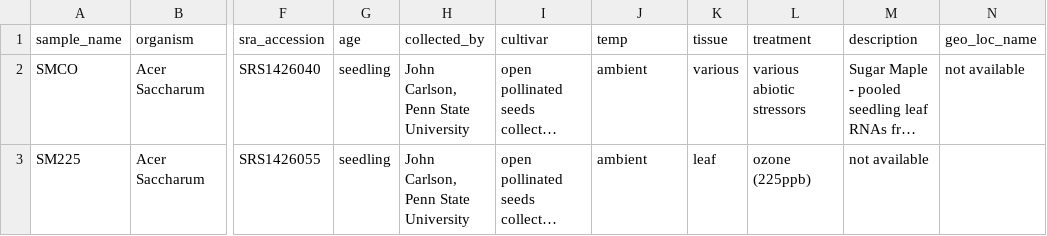
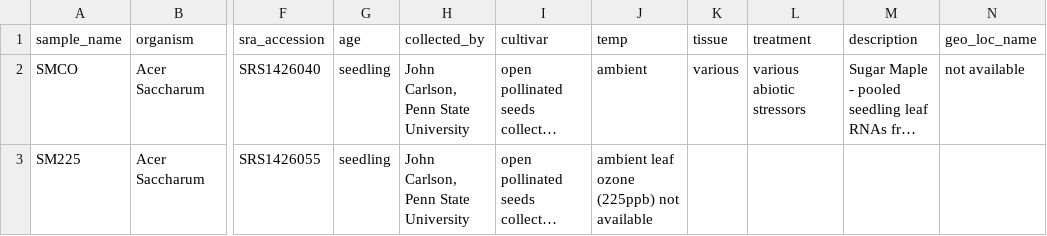
Before and after one commit to tripal/tripal_analysis_expression, a TSV file: example_files/test7.tsv, drawn as a sheet; only a part is shown, gaps mark what is left out; long unchanged cells end in …; the diff names each change by its address in the sheet, - before the commit and + after, or states it on an @@ line.

Commit message:
Update test7.tsv

```diff
--- a/example_files/test7.tsv
+++ b/example_files/test7.tsv
-J3 (temp): ambient
+J3 (temp): ambient leaf ozone (225ppb) not available
-K3 (tissue): leaf
+K3 (tissue): (empty)
-L3 (treatment): ozone (225ppb)
+L3 (treatment): (empty)
-M3 (description): not available
+M3 (description): (empty)
```
